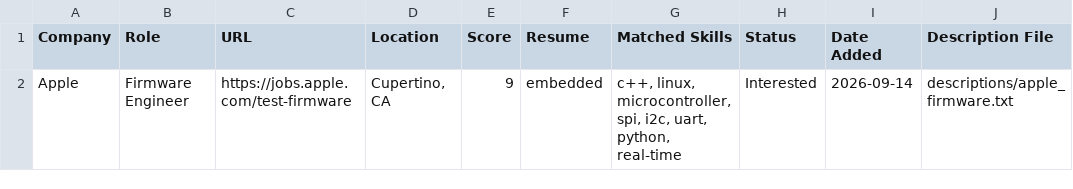
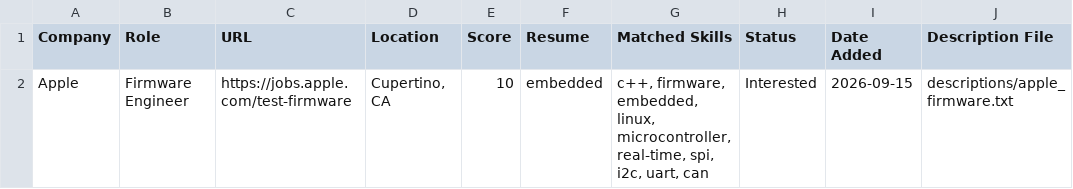
Before and after one commit to ralphorteza/job-hunt, a CSV file: jobs.csv, drawn as a sheet.

Commit message:
Update functions for better matched skills & reccomended resume

```diff
--- a/jobs.csv
+++ b/jobs.csv
@@ -1,2 +1,2 @@
 Company,Role,URL,Location,Score,Resume,Matched Skills,Status,Date Added,Description File
-Apple,Firmware Engineer,https://jobs.apple.com/test-firmware,"Cupertino, CA",9,embedded,"c++, linux, microcontroller, spi, i2c, uart, python, real-time",Interested,2026-09-14,descriptions/apple_firmware.txt
+Apple,Firmware Engineer,https://jobs.apple.com/test-firmware,"Cupertino, CA",10,embedded,"c++, firmware, embedded, linux, microcontroller, real-time, spi, i2c, uart, can",Interested,2026-09-15,descriptions/apple_firmware.txt
```
Also changed, not shown: 1 other file.
